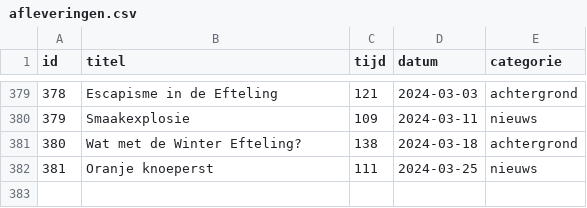
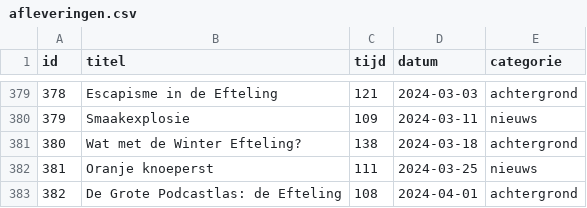
Before and after one commit to SjorsHartwijk/kleineboodschap, a CSV file: afleveringen.csv, drawn as a sheet; only a part is shown, gaps mark what is left out; the diff names each change by its address in the sheet, - before the commit and + after, or states it on an @@ line.

Commit message:
aflevering 382

```diff
--- a/afleveringen.csv
+++ b/afleveringen.csv
+row 383: 382 | De Grote Podcastlas: de Efteling | 108 | 2024-04-01 | achtergrond
```
Also changed, not shown: 1 other file.
